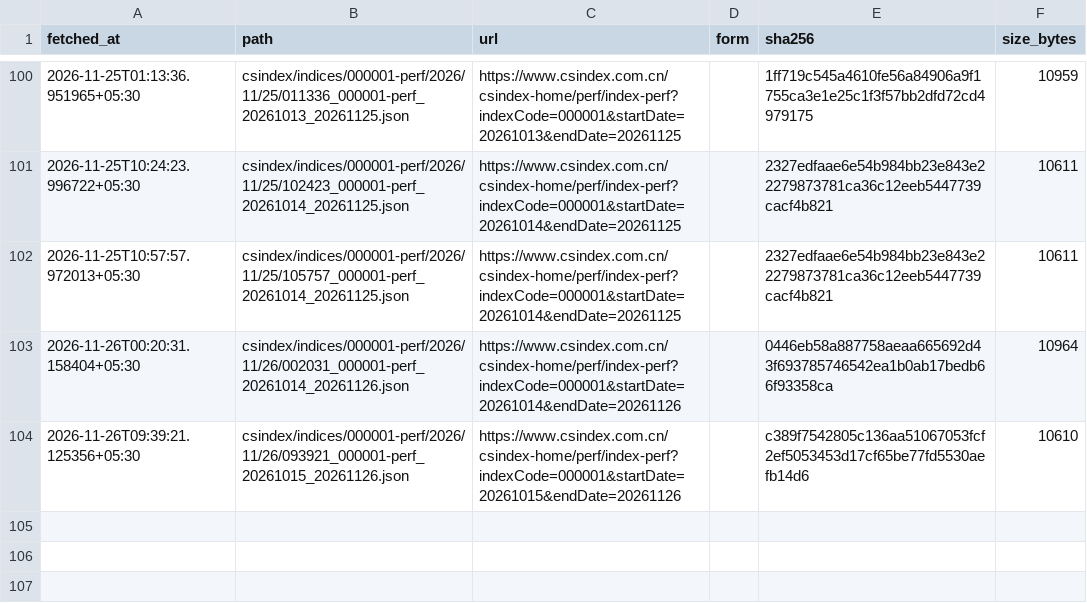
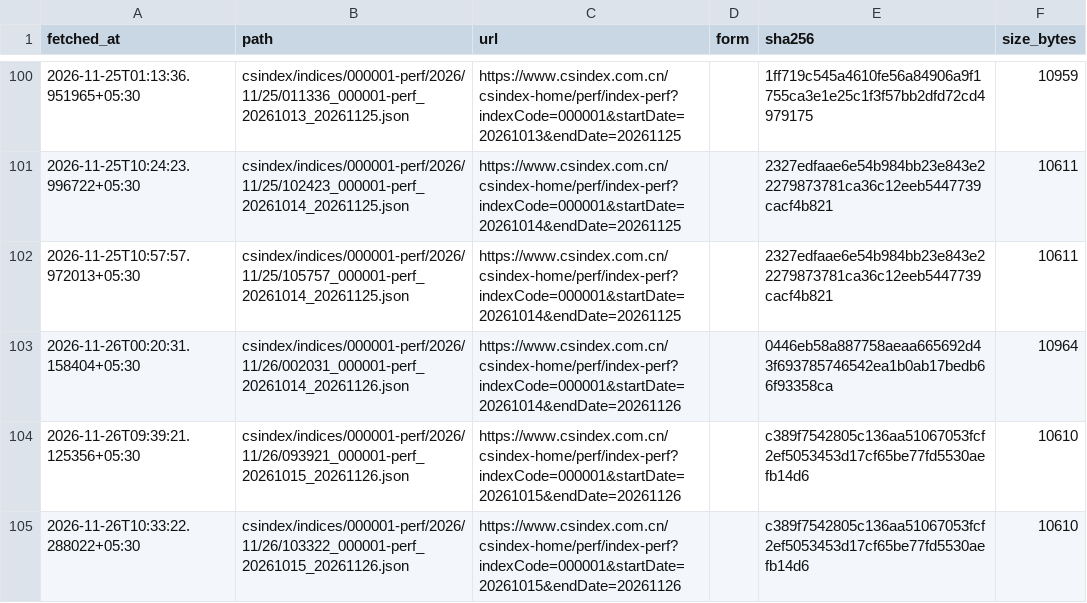
Before and after one commit to exepex/omenix-ingestion, a CSV file: research/data/manifests/global-cues/sse_composite.csv, drawn as a sheet; only a part is shown, gaps mark what is left out.

```diff
--- a/research/data/manifests/global-cues/sse_composite.csv
+++ b/research/data/manifests/global-cues/sse_composite.csv
@@ -104 +104,2 @@ fetched_at,path,url,form,sha256,size_bytes
 2026-11-26T09:39:21.125356+05:30,csindex/indices/000001-perf/2026/11/26/093921_000001-perf_20261015_20261126.json,https://www.csindex.com.cn/csindex-home/perf/index-perf?indexCode=000001&startDate=20261015&endDate=20261126,,c389f7542805c136aa51067053fcf2ef5053453d17cf65be77fd5530aefb14d6,10610
+2026-11-26T10:33:22.288022+05:30,csindex/indices/000001-perf/2026/11/26/103322_000001-perf_20261015_20261126.json,https://www.csindex.com.cn/csindex-home/perf/index-perf?indexCode=000001&startDate=20261015&endDate=20261126,,c389f7542805c136aa51067053fcf2ef5053453d17cf65be77fd5530aefb14d6,10610
```
Also changed, not shown: research/data/manifests/global-cues/eurostoxx50_yahoo.csv, research/data/manifests/global-cues/sse_composite_yahoo.csv, 20 other files.
